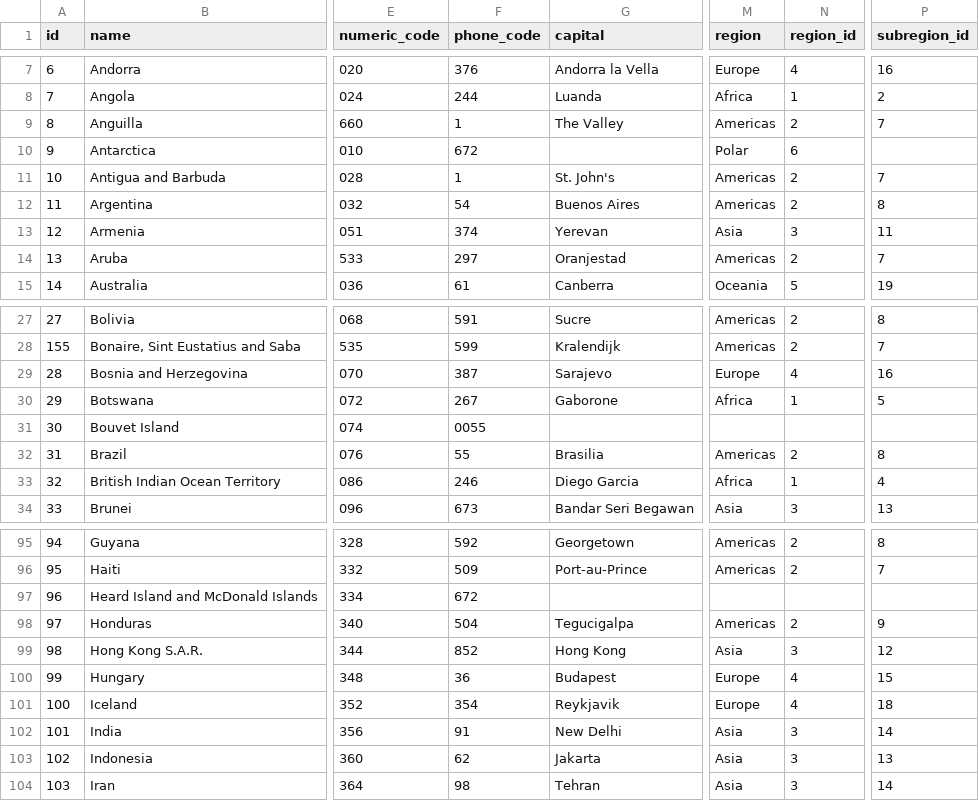
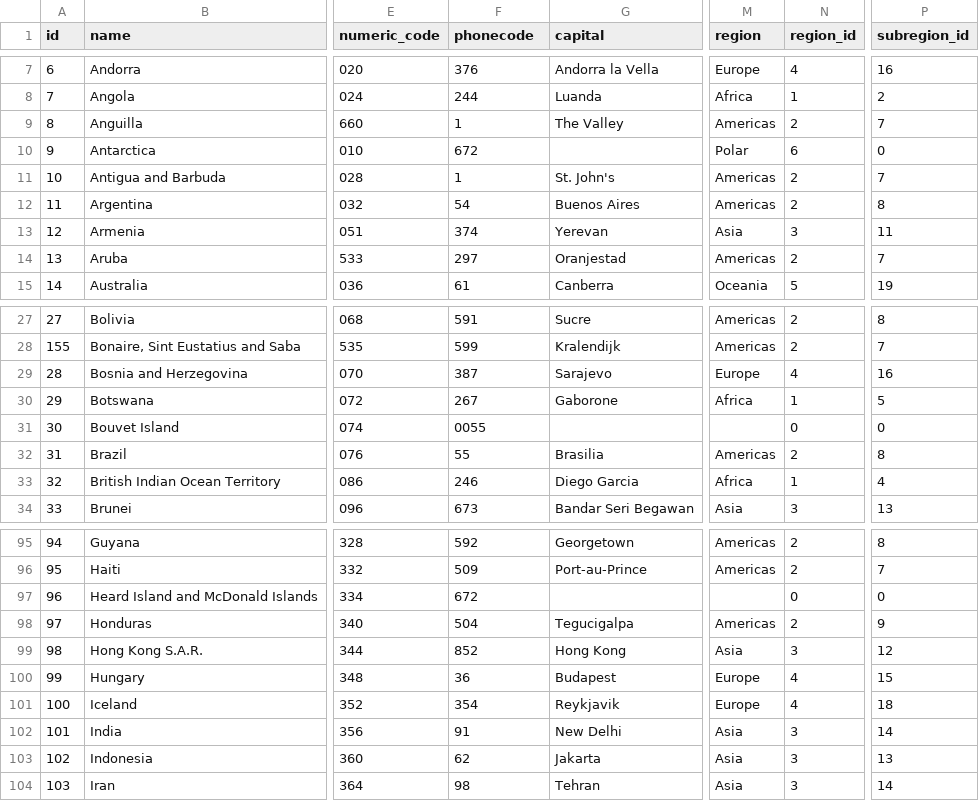
Before and after one commit to dr5hn/countries-states-cities-database, a CSV file: csv/countries.csv, drawn as a sheet; only a part is shown, gaps mark what is left out; the diff names each change by its address in the sheet, - before the commit and + after, or states it on an @@ line.

```diff
--- a/csv/countries.csv
+++ b/csv/countries.csv
-F1: phone_code
+F1: phonecode
-P10 (subregion_id): (empty)
+P10 (subregion_id): 0
-N31 (region_id): (empty)
+N31 (region_id): 0
-P31 (subregion_id): (empty)
+P31 (subregion_id): 0
-N97 (region_id): (empty)
+N97 (region_id): 0
-P97 (subregion_id): (empty)
+P97 (subregion_id): 0
```
Also changed, not shown: csv/states.csv, 36 other files.
